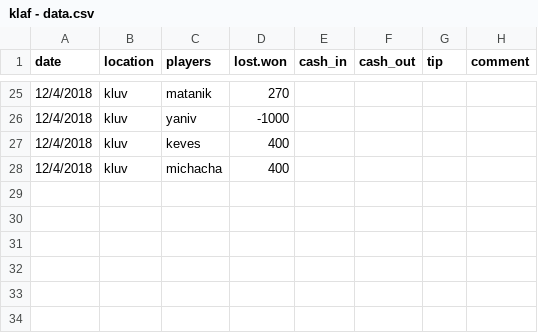
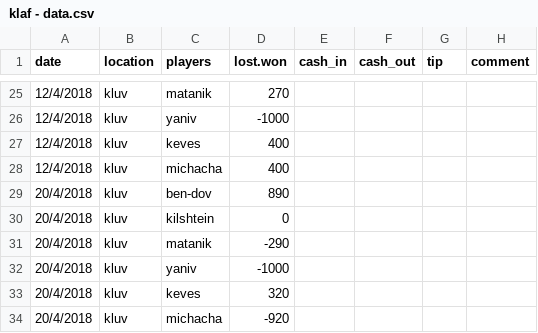
Before and after one commit to matancohen/klaf, a CSV file: klaf - data.csv, drawn as a sheet; only a part is shown, gaps mark what is left out; the diff names each change by its address in the sheet, - before the commit and + after, or states it on an @@ line.

Commit message:
Update klaf - data.csv

```diff
--- a/klaf - data.csv
+++ b/klaf - data.csv
+row 29: 20/4/2018 | kluv | ben-dov | 890
+row 30: 20/4/2018 | kluv | kilshtein | 0
+row 31: 20/4/2018 | kluv | matanik | -290
+row 32: 20/4/2018 | kluv | yaniv | -1000
+row 33: 20/4/2018 | kluv | keves | 320
+row 34: 20/4/2018 | kluv | michacha | -920
```
